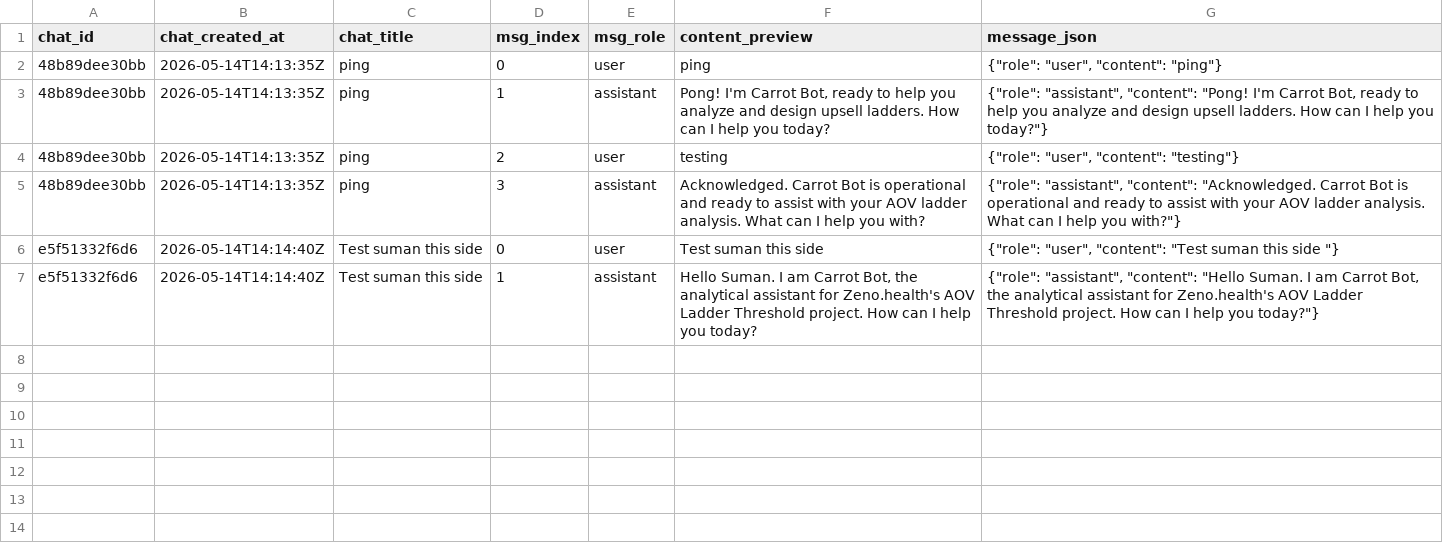
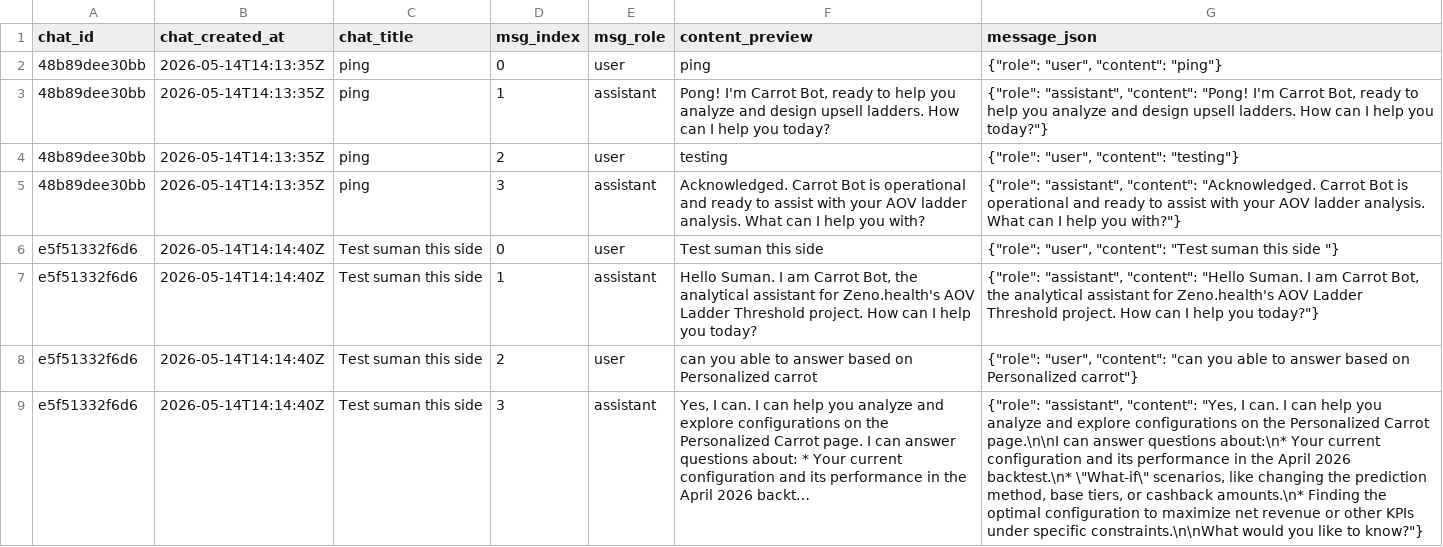
Before and after one commit to prsuman1/carrot-ladder, a CSV file: data/chats.csv, drawn as a sheet; the diff names each change by its address in the sheet, - before the commit and + after, or states it on an @@ line.

Commit message:
chat: update chats.csv [2026-05-15T16:09:30Z]

```diff
--- a/data/chats.csv
+++ b/data/chats.csv
+row 8: e5f51332f6d6 | 2026-05-14T14:14:40Z | Test suman this side | 2 | user | can you able to answer based on Personalized carrot | {"role": "user", "content": "can you able to answer based on Personalized carrot"}
+row 9: e5f51332f6d6 | 2026-05-14T14:14:40Z | Test suman this side | 3 | assistant | Yes, I can. I can help you analyze and explore configurations on the Personalized Carrot page. I can answer questions about: * Your current configuration and its performance in the April 2026 backt… | {"role": "assistant", "content": "Yes, I can. I can help you analyze and explore configurations on the Personalized Carrot page.\n\nI can answer questions about:\n* Your current configuration and its performance in the April 2026 backtest.\n* \"What-if\" scenarios, like changing the prediction method, base tiers, or cashback amounts.\n* Finding the optimal configuration to maximize net revenue or other KPIs under specific constraints.\n\nWhat would you like to know?"}
```
